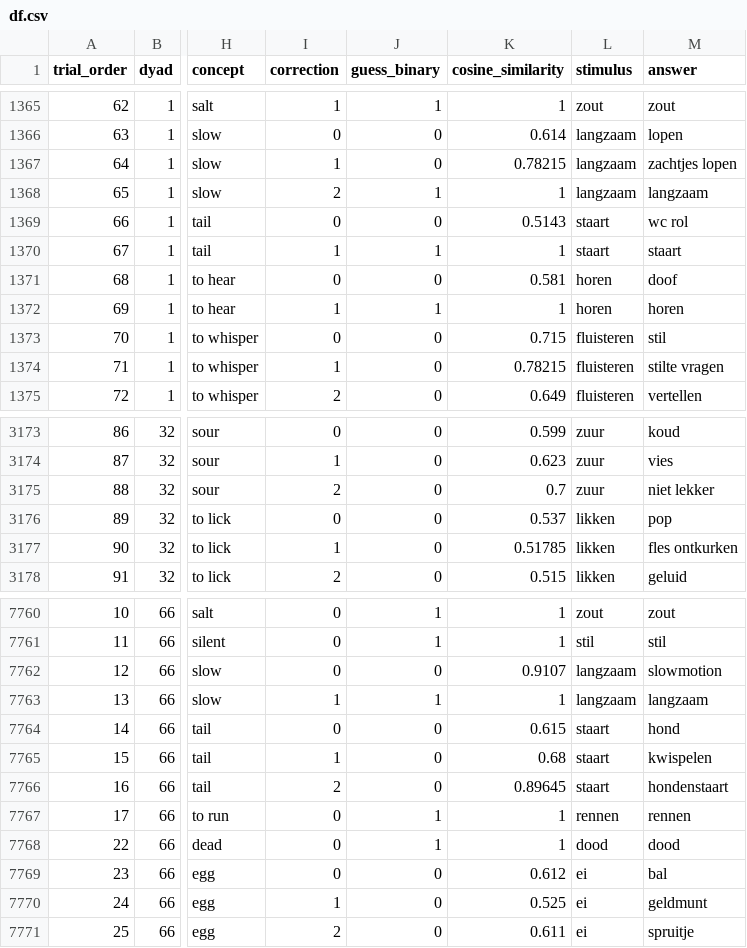
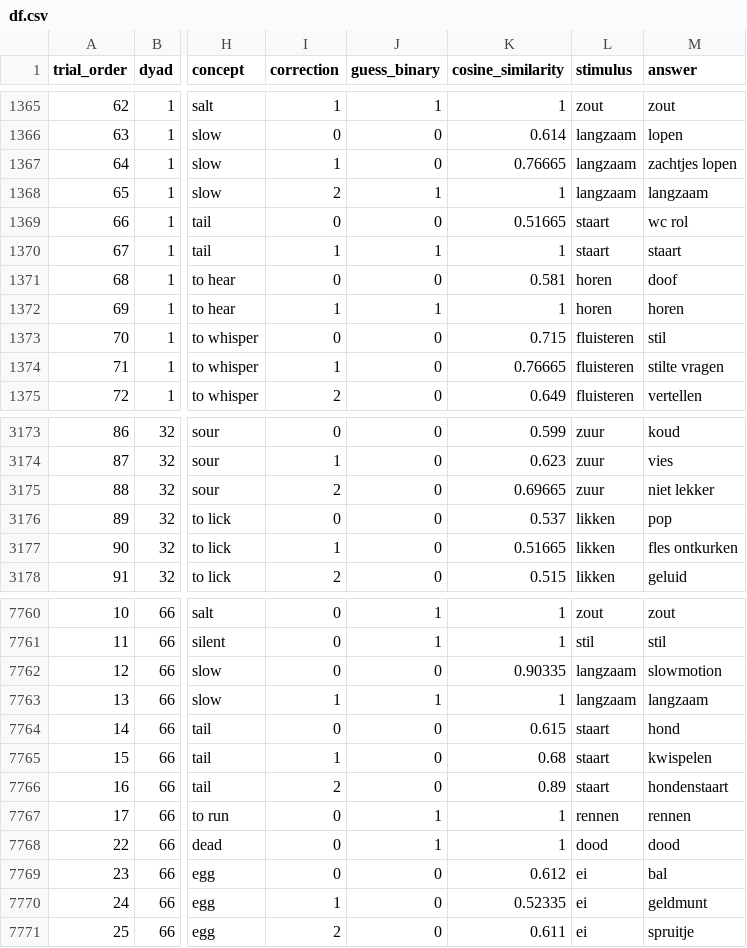
Before and after one commit to sarkadava/FLESH_Expressibility_vs_guessability, a CSV file: dataset/df.csv, drawn as a sheet; only a part is shown, gaps mark what is left out; the diff covers the shown part only; the diff names each change by its address in the sheet, - before the commit and + after, or states it on an @@ line.

```diff
--- a/dataset/df.csv
+++ b/dataset/df.csv
-K1367 (cosine_similarity): 0.78215
+K1367 (cosine_similarity): 0.76665
-K1369 (cosine_similarity): 0.5143
+K1369 (cosine_similarity): 0.51665
-K1374 (cosine_similarity): 0.78215
+K1374 (cosine_similarity): 0.76665
-K3175 (cosine_similarity): 0.7
+K3175 (cosine_similarity): 0.69665
-K3177 (cosine_similarity): 0.51785
+K3177 (cosine_similarity): 0.51665
-K7762 (cosine_similarity): 0.9107
+K7762 (cosine_similarity): 0.90335
-K7766 (cosine_similarity): 0.89645
+K7766 (cosine_similarity): 0.89
-K7770 (cosine_similarity): 0.525
+K7770 (cosine_similarity): 0.52335
```
Also changed, not shown: 115 edited cells elsewhere in this file, 36 other files.
